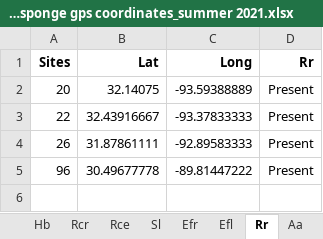
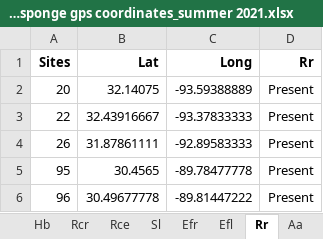
Before and after one commit to marymiller2/spongehunters, an Excel workbook: map_data_files/Miller_sponge gps coordinates_summer 2021.xlsx, sheet Rr, drawn as a sheet; values as stored, in another font and other column widths than the file's, no borders; the diff names each change by its address in the sheet, - before the commit and + after, or states it on an @@ line.

```diff
--- a/map_data_files/Miller_sponge gps coordinates_summer 2021.xlsx (sheet Rr)
+++ b/map_data_files/Miller_sponge gps coordinates_summer 2021.xlsx (sheet Rr)
+row 5: 95 | 30.4565 | -89.78477778 | Present
```
Also changed, not shown: sheet All Sites, sheet Efr, sheet Tl, sheet Sl, sheet Tp, sheet Th, 7 other files.
